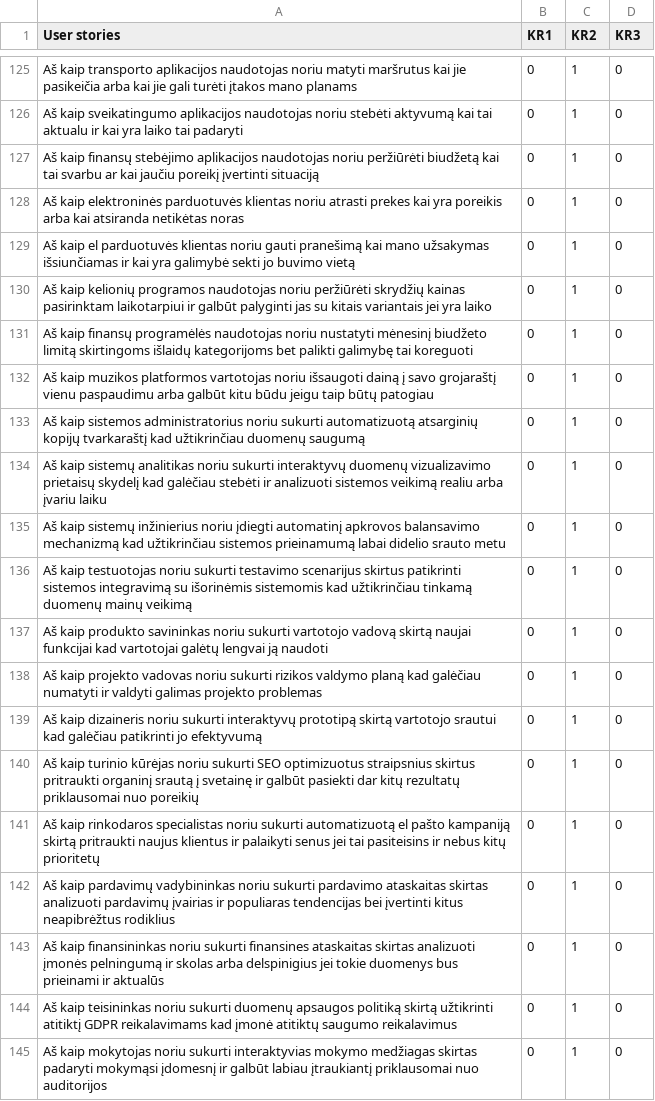
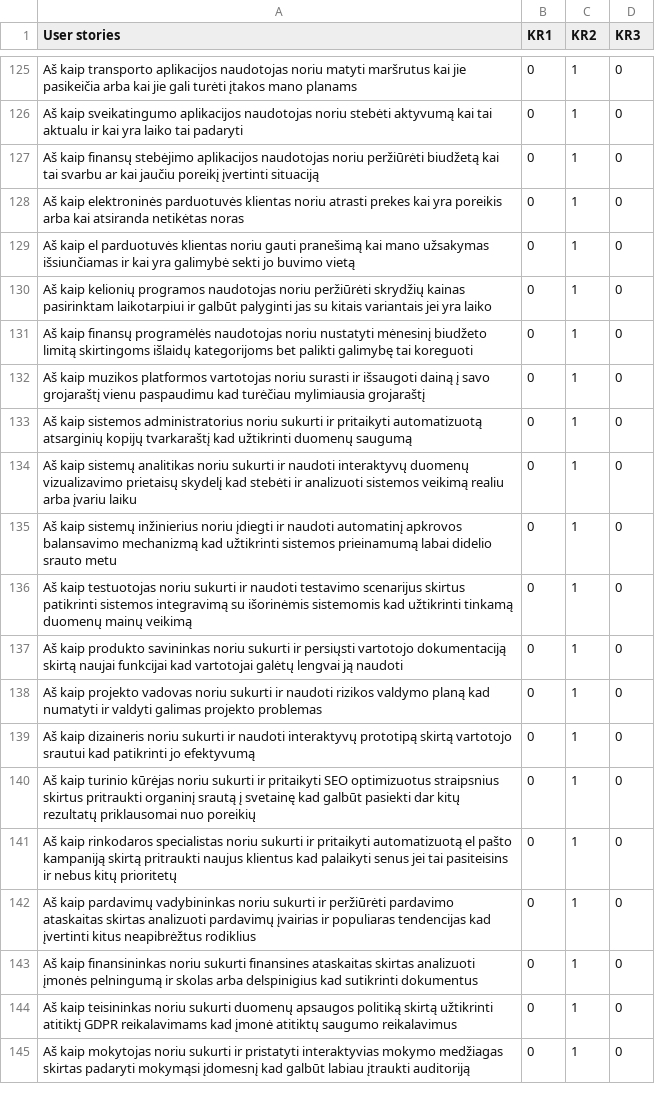
Before and after one commit to EvelinaGed/LT_userstories, a CSV file: test_set_LT_v4.csv, drawn as a sheet; only a part is shown, gaps mark what is left out; the diff covers the shown part only.

```diff
--- a/test_set_LT_v4.csv
+++ b/test_set_LT_v4.csv
@@ -131,15 +131,15 @@ Aš kaip kelionių programos naudotojas noriu peržiūrėti skrydžių kainas pa
 Aš kaip finansų programėlės naudotojas noriu nustatyti mėnesinį biudžeto limitą skirtingoms išlaidų kategorijoms bet palikti galimybę tai koreguoti,0,1,0
-Aš kaip muzikos platformos vartotojas noriu išsaugoti dainą į savo grojaraštį vienu paspaudimu arba galbūt kitu būdu jeigu taip būtų patogiau,0,1,0
-Aš kaip sistemos administratorius noriu sukurti automatizuotą atsarginių kopijų tvarkaraštį kad užtikrinčiau duomenų saugumą,0,1,0
-Aš kaip sistemų analitikas noriu sukurti interaktyvų duomenų vizualizavimo prietaisų skydelį kad galėčiau stebėti ir analizuoti sistemos veikimą realiu arba įvariu  laiku,0,1,0
-Aš kaip sistemų inžinierius noriu įdiegti automatinį apkrovos balansavimo mechanizmą kad užtikrinčiau sistemos prieinamumą labai didelio srauto metu,0,1,0
-Aš kaip testuotojas noriu sukurti testavimo scenarijus skirtus patikrinti sistemos integravimą su išorinėmis sistemomis kad užtikrinčiau tinkamą duomenų mainų veikimą,0,1,0
-Aš kaip produkto savininkas noriu sukurti vartotojo vadovą skirtą naujai funkcijai kad vartotojai galėtų lengvai ją naudoti,0,1,0
-Aš kaip projekto vadovas noriu sukurti rizikos valdymo planą kad galėčiau numatyti ir valdyti galimas projekto problemas,0,1,0
-Aš kaip dizaineris noriu sukurti interaktyvų prototipą skirtą vartotojo srautui kad galėčiau patikrinti jo efektyvumą,0,1,0
-Aš kaip turinio kūrėjas noriu sukurti SEO optimizuotus straipsnius skirtus pritraukti organinį srautą į svetainę ir galbūt pasiekti dar kitų rezultatų priklausomai nuo poreikių,0,1,0
-Aš kaip rinkodaros specialistas noriu sukurti automatizuotą el pašto kampaniją skirtą pritraukti naujus klientus ir palaikyti senus jei tai pasiteisins ir nebus kitų prioritetų,0,1,0
-Aš kaip pardavimų vadybininkas noriu sukurti pardavimo ataskaitas skirtas analizuoti pardavimų įvairias ir populiaras tendencijas bei įvertinti kitus neapibrėžtus rodiklius,0,1,0
-Aš kaip finansininkas noriu sukurti finansines ataskaitas skirtas analizuoti įmonės pelningumą ir skolas arba delspinigius jei tokie duomenys bus prieinami ir aktualūs,0,1,0
+Aš kaip muzikos platformos vartotojas noriu surasti ir  išsaugoti dainą į savo grojaraštį vienu paspaudimu kad turėčiau mylimiausia grojaraštį,0,1,0
+Aš kaip sistemos administratorius noriu sukurti ir pritaikyti automatizuotą atsarginių kopijų tvarkaraštį kad užtikrinti duomenų saugumą,0,1,0
+Aš kaip sistemų analitikas noriu sukurti ir naudoti interaktyvų duomenų vizualizavimo prietaisų skydelį kad stebėti ir analizuoti sistemos veikimą realiu arba įvariu  laiku,0,1,0
+Aš kaip sistemų inžinierius noriu įdiegti ir naudoti automatinį apkrovos balansavimo mechanizmą kad užtikrinti sistemos prieinamumą labai didelio srauto metu,0,1,0
+Aš kaip testuotojas noriu sukurti ir naudoti testavimo scenarijus skirtus patikrinti sistemos integravimą su išorinėmis sistemomis kad užtikrinti tinkamą duomenų mainų veikimą,0,1,0
+Aš kaip produkto savininkas noriu sukurti ir persiųsti vartotojo dokumentaciją skirtą naujai funkcijai kad vartotojai galėtų lengvai ją naudoti,0,1,0
+Aš kaip projekto vadovas noriu sukurti ir naudoti rizikos valdymo planą kad numatyti ir valdyti galimas projekto problemas,0,1,0
+Aš kaip dizaineris noriu sukurti ir naudoti interaktyvų prototipą skirtą vartotojo srautui kad patikrinti jo efektyvumą,0,1,0
+Aš kaip turinio kūrėjas noriu sukurti ir pritaikyti SEO optimizuotus straipsnius skirtus pritraukti organinį srautą į svetainę kad galbūt pasiekti dar kitų rezultatų priklausomai nuo poreikių,0,1,0
+Aš kaip rinkodaros specialistas noriu sukurti ir pritaikyti automatizuotą el pašto kampaniją skirtą pritraukti naujus klientus kad palaikyti senus jei tai pasiteisins ir nebus kitų prioritetų,0,1,0
+Aš kaip pardavimų vadybininkas noriu sukurti ir peržiūrėti pardavimo ataskaitas skirtas analizuoti pardavimų įvairias ir populiaras tendencijas kad įvertinti kitus neapibrėžtus rodiklius,0,1,0
+Aš kaip finansininkas noriu sukurti finansines ataskaitas skirtas analizuoti įmonės pelningumą ir skolas arba delspinigius kad sutikrinti dokumentus,0,1,0
 Aš kaip teisininkas noriu sukurti duomenų apsaugos politiką skirtą užtikrinti atitiktį GDPR reikalavimams kad įmonė atitiktų saugumo reikalavimus,0,1,0
-Aš kaip mokytojas noriu sukurti interaktyvias mokymo medžiagas skirtas padaryti mokymąsi įdomesnį ir galbūt labiau įtraukiantį priklausomai nuo auditorijos,0,1,0
+Aš kaip mokytojas noriu sukurti ir pristatyti interaktyvias mokymo medžiagas skirtas padaryti mokymąsi įdomesnį kad galbūt labiau įtraukti auditoriją,0,1,0
```
Also changed, not shown: 103 edited cells elsewhere in this file.
